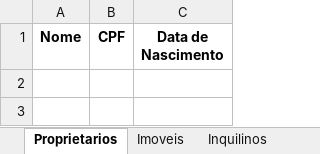
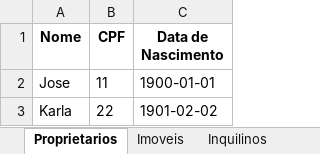
Before and after one commit to GabrielSouzaSE/Controle-imoveis, an Excel workbook: Dados.xlsx, sheet Proprietarios, drawn as a sheet; values as stored, in another font and other column widths than the file's, no borders; the diff names each change by its address in the sheet, - before the commit and + after, or states it on an @@ line.

```diff
--- a/Dados.xlsx (sheet Proprietarios)
+++ b/Dados.xlsx (sheet Proprietarios)
+row 2: Jose | 11 | 1900-01-01
+row 3: Karla | 22 | 1901-02-02
```
Also changed, not shown: sheet Imoveis, sheet Alugueis, sheet Inquilinos.
